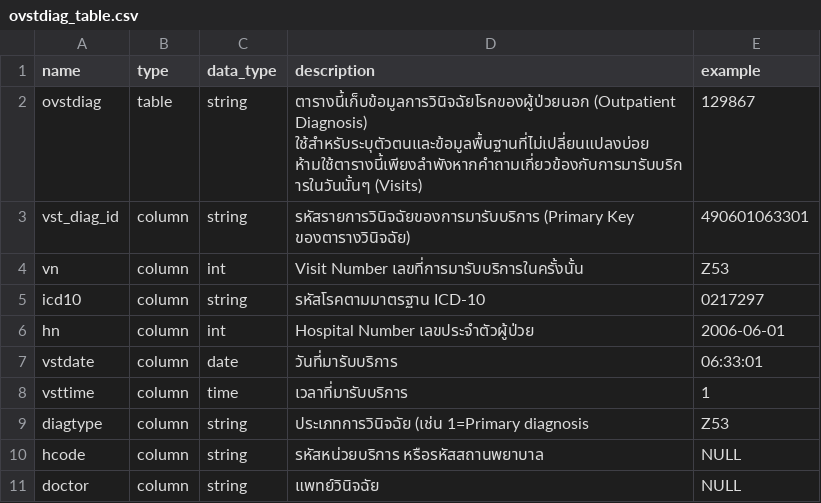
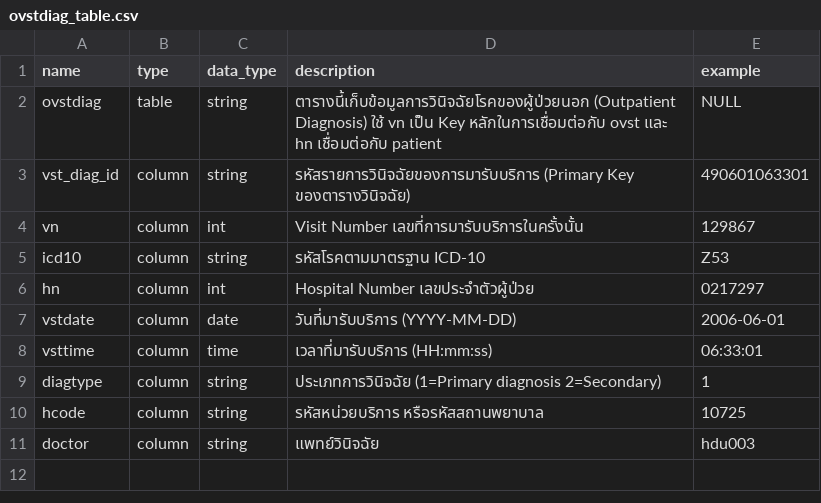
Before and after one commit to EndFroZen/Nubsib, a CSV file: backend/data/ovstdiag_table.csv, drawn as a sheet.

```diff
--- a/backend/data/ovstdiag_table.csv
+++ b/backend/data/ovstdiag_table.csv
@@ -1,11 +1,11 @@
 name,type,data_type,description,example
-ovstdiag,table,string,ตารางนี้เก็บข้อมูลการวินิจฉัยโรคของผู้ป่วยนอก (Outpatient Diagnosis) ใช้สำหรับระบุตัวตนและข้อมูลพื้นฐานที่ไม่เปลี่ยนแปลงบ่อย ห้ามใช้ตารางนี้เพียงลำพังหากคำถามเกี่ยวข้องกับการมารับบริการในวันนั้นๆ (Visits),129867
+ovstdiag,table,string,ตารางนี้เก็บข้อมูลการวินิจฉัยโรคของผู้ป่วยนอก (Outpatient Diagnosis) ใช้ vn เป็น Key หลักในการเชื่อมต่อกับ ovst และ hn เชื่อมต่อกับ patient,NULL
 vst_diag_id,column,string,รหัสรายการวินิจฉัยของการมารับบริการ (Primary Key ของตารางวินิจฉัย),490601063301
-vn,column,int,Visit Number เลขที่การมารับบริการในครั้งนั้น,Z53
-icd10,column,string,รหัสโรคตามมาตรฐาน ICD-10,0217297
-hn,column,int,Hospital Number เลขประจำตัวผู้ป่วย,2006-06-01
-vstdate,column,date,วันที่มารับบริการ,06:33:01
-vsttime,column,time,เวลาที่มารับบริการ,1
-diagtype,column,string,ประเภทการวินิจฉัย (เช่น 1=Primary diagnosis,Z53
-hcode,column,string,รหัสหน่วยบริการ หรือรหัสสถานพยาบาล,NULL
-doctor,column,string,แพทย์วินิจฉัย,NULL
+vn,column,int,Visit Number เลขที่การมารับบริการในครั้งนั้น,129867
+icd10,column,string,รหัสโรคตามมาตรฐาน ICD-10,Z53
+hn,column,int,Hospital Number เลขประจำตัวผู้ป่วย,0217297
+vstdate,column,date,วันที่มารับบริการ (YYYY-MM-DD),2006-06-01
+vsttime,column,time,เวลาที่มารับบริการ (HH:mm:ss),06:33:01
+diagtype,column,string,ประเภทการวินิจฉัย (1=Primary diagnosis 2=Secondary),1
+hcode,column,string,รหัสหน่วยบริการ หรือรหัสสถานพยาบาล,10725
+doctor,column,string,แพทย์วินิจฉัย,hdu003
```
Also changed, not shown: backend/data/ovst_table.csv, backend/data/patient_table.csv, 7 other files.
